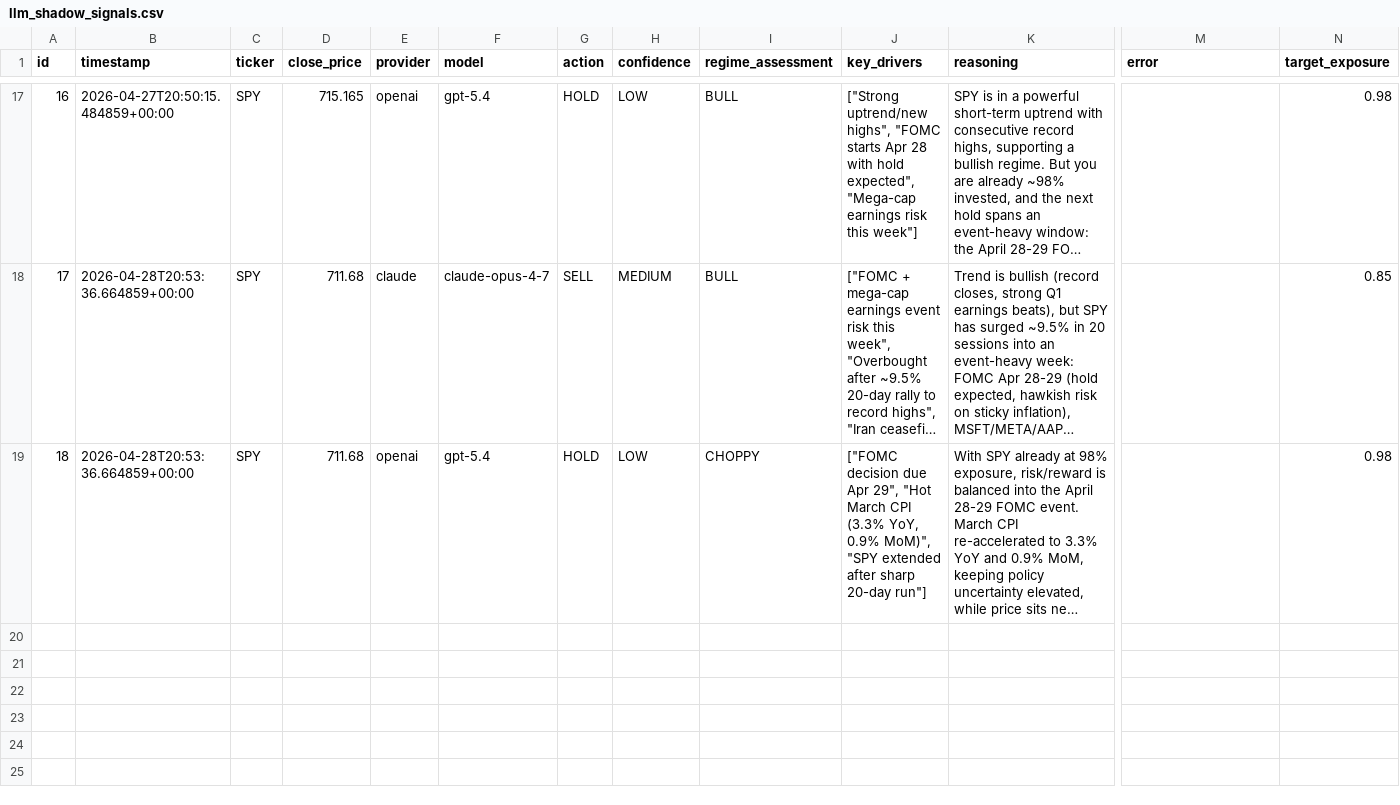
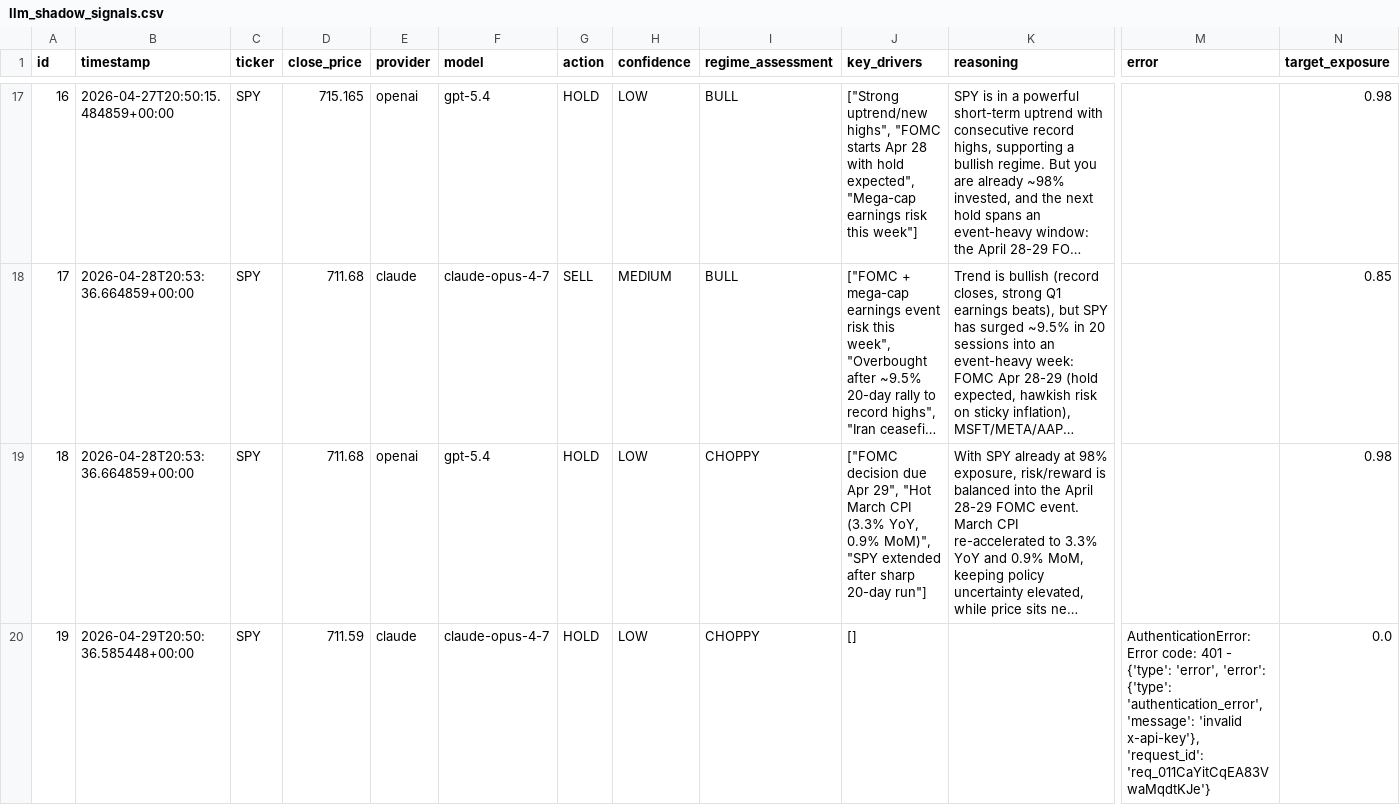
Before and after one commit to dads2busy/SchroederTrader, a CSV file: data/llm_shadow_signals.csv, drawn as a sheet; only a part is shown, gaps mark what is left out; long unchanged cells end in …; rows hold the shown columns only; the diff covers the shown part only; the diff names each change by its address in the sheet, - before the commit and + after, or states it on an @@ line.

```diff
--- a/data/llm_shadow_signals.csv
+++ b/data/llm_shadow_signals.csv
+row 20: 19 | 2026-04-29T20:50:36.585448+00:00 | SPY | 711.59 | claude | claude-opus-4-7 | HOLD | LOW | CHOPPY | [] |  | AuthenticationError: Error code: 401 - {'type': 'error', 'error': {'type': 'authentication_error', 'message': 'invalid x-api-key'}, 'request_id': 'req_011CaYitCqEA83VwaMqdtKJe'} | 0.0
```
Also changed, not shown: 1 added row elsewhere in this file, data/portfolio.csv, data/shadow_signals.csv, 1 other file.
